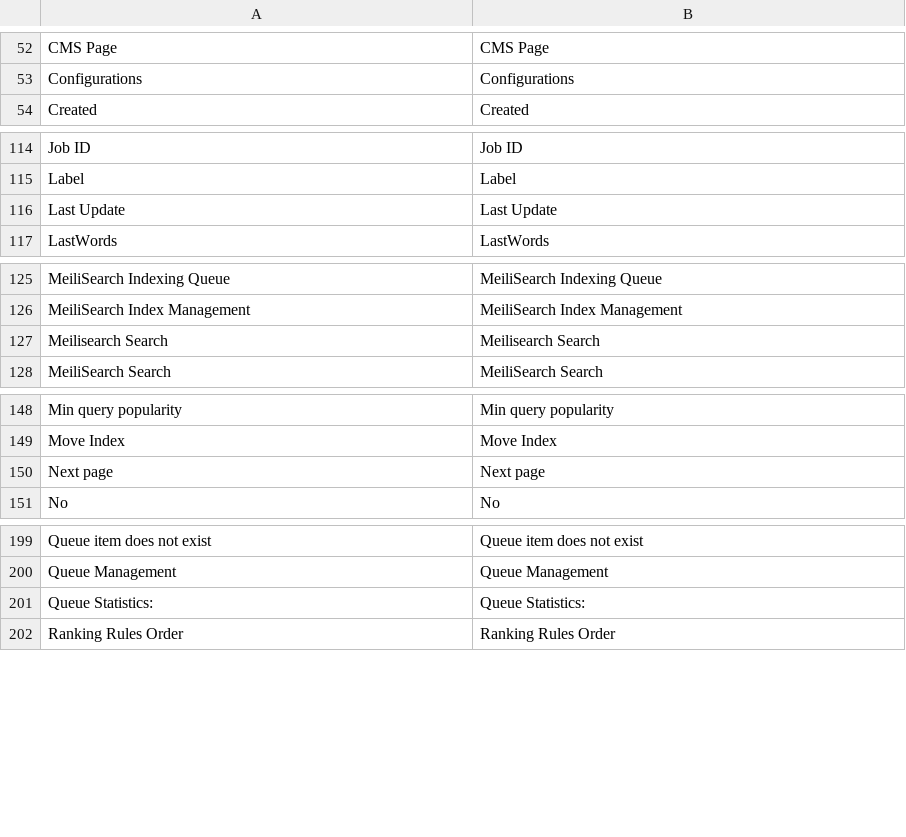
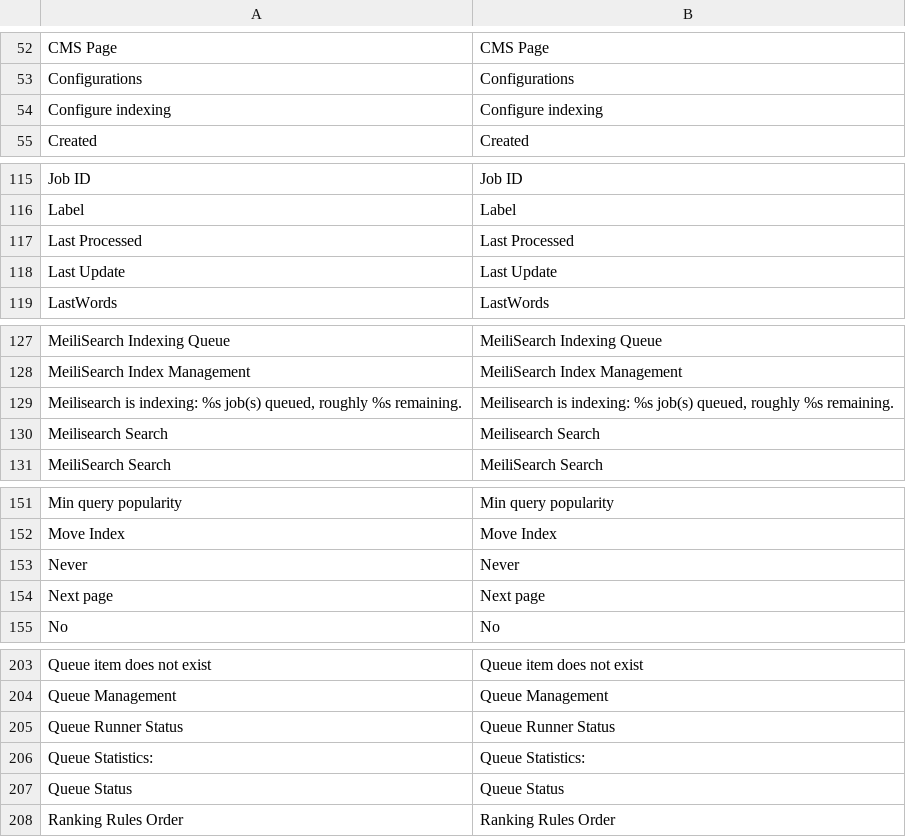
Before and after one commit to mageaustralia/maho-module-meilisearch, a CSV file: src/app/locale/en_US/Meilisearch_Search.csv, drawn as a sheet; only a part is shown, gaps mark what is left out; the diff names each change by its address in the sheet, - before the commit and + after, or states it on an @@ line.

Commit message:
fix: resolve the three dangling admin template references
All three were inherited from the Algolia port and never existed in this
repo's history. Two had fully-implemented blocks behind them whose output was
silently dropped; the third had nothing behind it.

Queue status panel (meilisearch_search/queue/status.phtml). The block builds
runner status, last-processed time, and notices for a stuck queue, a queue
unprocessed for an hour, and a queue fast enough to warrant raising the jobs
per run. None of it has ever been visible, because a block whose template is
missing renders empty rather than failing. Template written against those
methods and shown above the queue grid.

Queue backlog notification (meilisearch/notifications.phtml). Template
written, and the block's hard-coded "temporarily disabled" early return
removed so its real gating applies again: config flag on, queue active, and
at least one job waiting. It stays hidden while the queue is empty.

adminjs.phtml: the block is removed rather than the template invented. It sat
in the config-page layout handle, which already loads every admin script via
addJs, and the admin JS references no injected globals, so there was nothing
for the template to do.

Adds the six new translatable strings to the locale CSV.

```diff
--- a/src/app/locale/en_US/Meilisearch_Search.csv
+++ b/src/app/locale/en_US/Meilisearch_Search.csv
+row 54: Configure indexing | Configure indexing
+row 117: Last Processed | Last Processed
+row 129: Meilisearch is indexing: %s job(s) queued, roughly %s remaining. | Meilisearch is indexing: %s job(s) queued, roughly %s remaining.
+row 153: Never | Never
+row 205: Queue Runner Status | Queue Runner Status
+row 207: Queue Status | Queue Status
```
Also changed, not shown: 4 other files.
